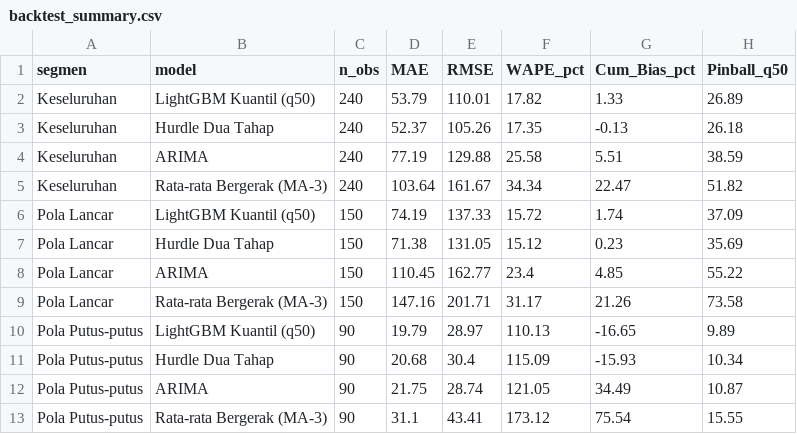
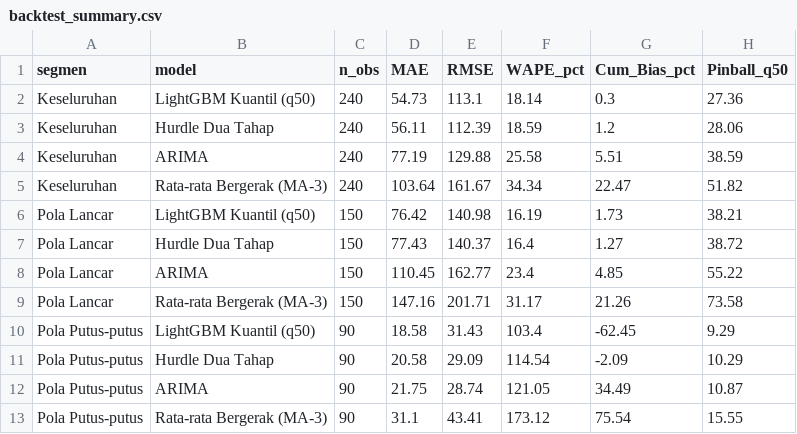
Before and after one commit to dekanankiri/train_model, a CSV file: outputs/backtest_summary.csv, drawn as a sheet.

```diff
--- a/outputs/backtest_summary.csv
+++ b/outputs/backtest_summary.csv
@@ -1,12 +1,12 @@
 segmen,model,n_obs,MAE,RMSE,WAPE_pct,Cum_Bias_pct,Pinball_q50
-Keseluruhan,LightGBM Kuantil (q50),240,53.79,110.01,17.82,1.33,26.89
-Keseluruhan,Hurdle Dua Tahap,240,52.37,105.26,17.35,-0.13,26.18
+Keseluruhan,LightGBM Kuantil (q50),240,54.73,113.1,18.14,0.3,27.36
+Keseluruhan,Hurdle Dua Tahap,240,56.11,112.39,18.59,1.2,28.06
 Keseluruhan,ARIMA,240,77.19,129.88,25.58,5.51,38.59
 Keseluruhan,Rata-rata Bergerak (MA-3),240,103.64,161.67,34.34,22.47,51.82
-Pola Lancar,LightGBM Kuantil (q50),150,74.19,137.33,15.72,1.74,37.09
-Pola Lancar,Hurdle Dua Tahap,150,71.38,131.05,15.12,0.23,35.69
+Pola Lancar,LightGBM Kuantil (q50),150,76.42,140.98,16.19,1.73,38.21
+Pola Lancar,Hurdle Dua Tahap,150,77.43,140.37,16.4,1.27,38.72
 Pola Lancar,ARIMA,150,110.45,162.77,23.4,4.85,55.22
 Pola Lancar,Rata-rata Bergerak (MA-3),150,147.16,201.71,31.17,21.26,73.58
-Pola Putus-putus,LightGBM Kuantil (q50),90,19.79,28.97,110.13,-16.65,9.89
-Pola Putus-putus,Hurdle Dua Tahap,90,20.68,30.4,115.09,-15.93,10.34
+Pola Putus-putus,LightGBM Kuantil (q50),90,18.58,31.43,103.4,-62.45,9.29
+Pola Putus-putus,Hurdle Dua Tahap,90,20.58,29.09,114.54,-2.09,10.29
 Pola Putus-putus,ARIMA,90,21.75,28.74,121.05,34.49,10.87
```
Also changed, not shown: outputs/backtest_predictions_detail.csv, outputs/backtest_sku_metrics.csv, 14 other files.
